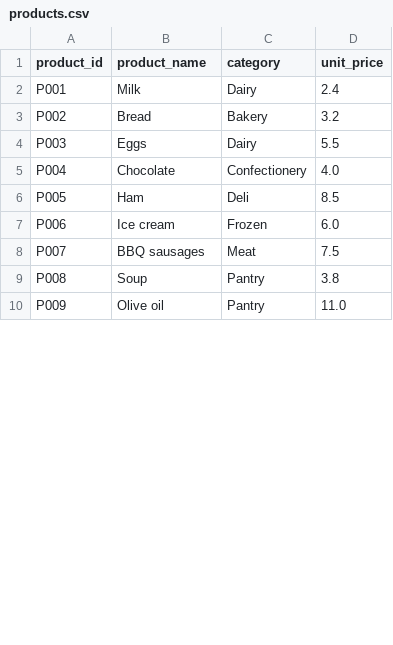
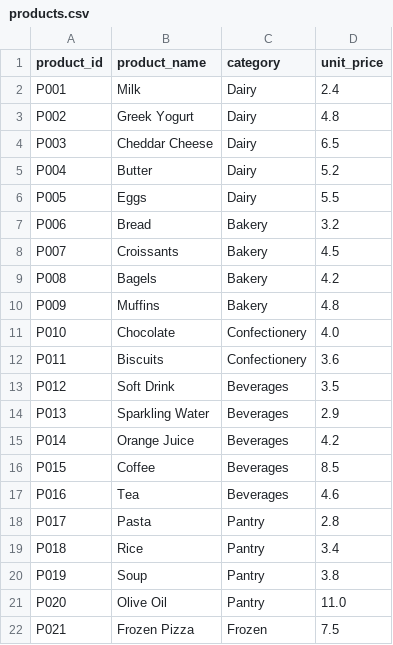
Before and after one commit to Jingo228/synthetic-retail-demand-forecasting-dashboard, a CSV file: data/products.csv, drawn as a sheet; only a part is shown; the diff covers the shown part only.

Commit message:
added more products

```diff
--- a/data/products.csv
+++ b/data/products.csv
@@ -2,9 +2,21 @@ product_id,product_name,category,unit_price
 P001,Milk,Dairy,2.4
-P002,Bread,Bakery,3.2
-P003,Eggs,Dairy,5.5
-P004,Chocolate,Confectionery,4.0
-P005,Ham,Deli,8.5
-P006,Ice cream,Frozen,6.0
-P007,BBQ sausages,Meat,7.5
-P008,Soup,Pantry,3.8
-P009,Olive oil,Pantry,11.0
+P002,Greek Yogurt,Dairy,4.8
+P003,Cheddar Cheese,Dairy,6.5
+P004,Butter,Dairy,5.2
+P005,Eggs,Dairy,5.5
+P006,Bread,Bakery,3.2
+P007,Croissants,Bakery,4.5
+P008,Bagels,Bakery,4.2
+P009,Muffins,Bakery,4.8
+P010,Chocolate,Confectionery,4.0
+P011,Biscuits,Confectionery,3.6
+P012,Soft Drink,Beverages,3.5
+P013,Sparkling Water,Beverages,2.9
+P014,Orange Juice,Beverages,4.2
+P015,Coffee,Beverages,8.5
+P016,Tea,Beverages,4.6
+P017,Pasta,Pantry,2.8
+P018,Rice,Pantry,3.4
+P019,Soup,Pantry,3.8
+P020,Olive Oil,Pantry,11.0
+P021,Frozen Pizza,Frozen,7.5
```
Also changed, not shown: 11 added rows and 1 edited cell elsewhere in this file, 3 other files.
